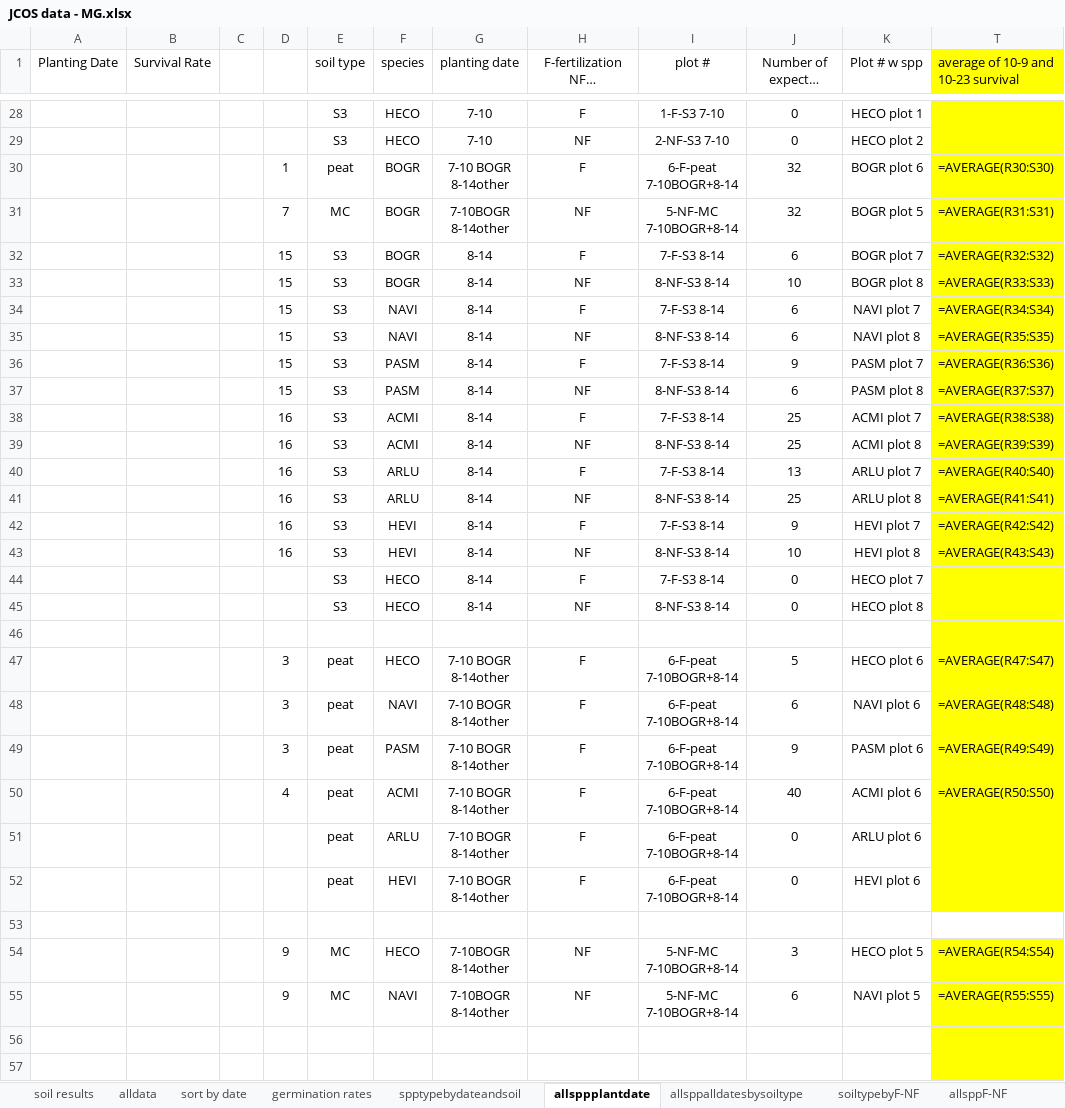
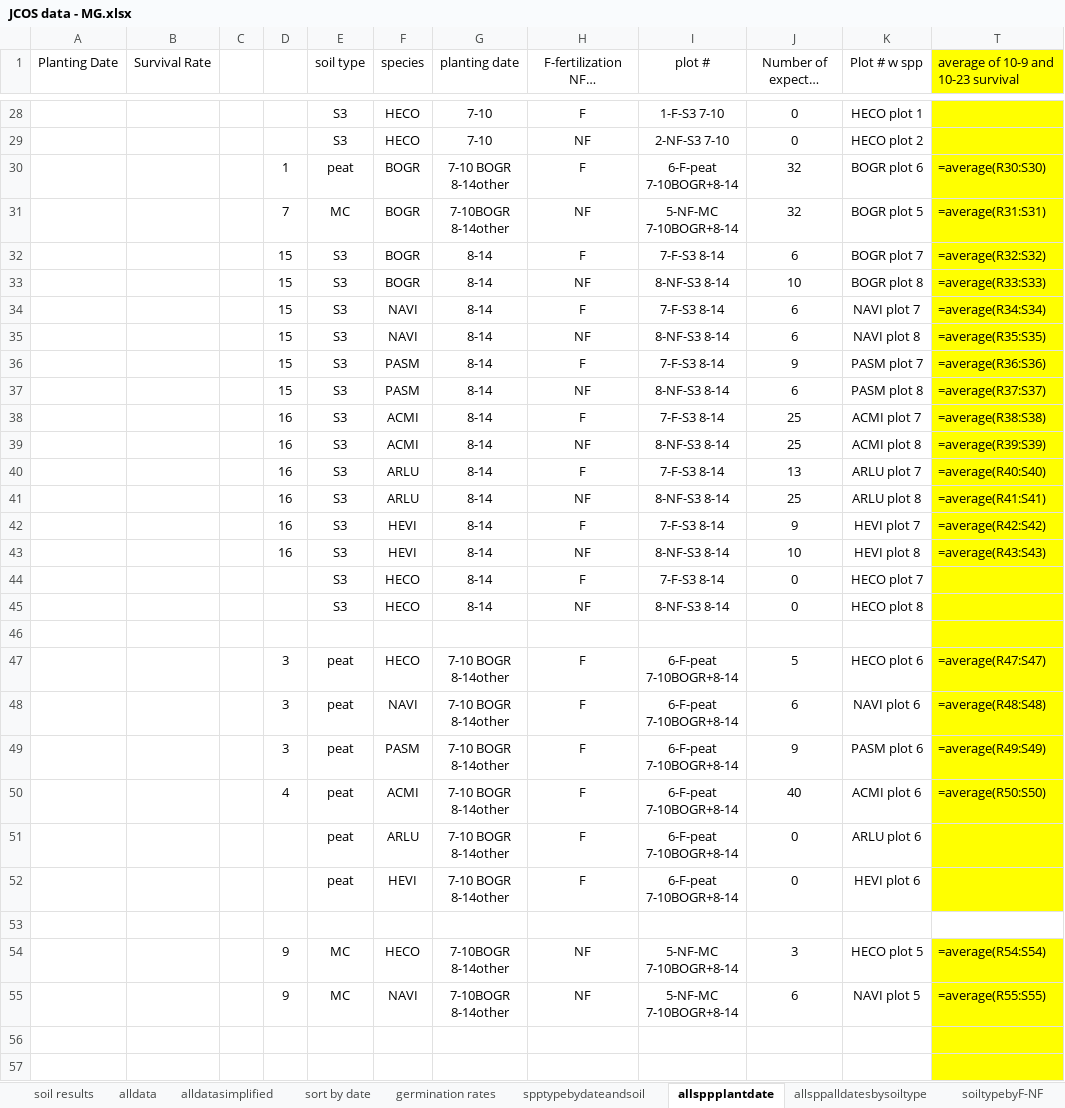
Before and after one commit to MCOtto/CONPS.JCPOS, an Excel workbook: ori/JCOS data - MG.xlsx, sheet allsppplantdate, drawn as a sheet; only a part is shown, gaps mark what is left out; long unchanged cells end in …; values as stored, in another font and other column widths than the file's, no borders; formulas are shown in place of their values; charts and pictures not drawn; the diff covers the shown part only; the diff names each change by its address in the sheet, - before the commit and + after, or states it on an @@ line.

```diff
--- a/ori/JCOS data - MG.xlsx (sheet allsppplantdate)
+++ b/ori/JCOS data - MG.xlsx (sheet allsppplantdate)
+sheet tab: alldatasimplified
-T30: =AVERAGE(R30:S30)
+T30: =average(R30:S30)
-T31: =AVERAGE(R31:S31)
+T31: =average(R31:S31)
-T32: =AVERAGE(R32:S32)
+T32: =average(R32:S32)
-T33: =AVERAGE(R33:S33)
+T33: =average(R33:S33)
-T34: =AVERAGE(R34:S34)
+T34: =average(R34:S34)
-T35: =AVERAGE(R35:S35)
+T35: =average(R35:S35)
-T36: =AVERAGE(R36:S36)
+T36: =average(R36:S36)
-T37: =AVERAGE(R37:S37)
+T37: =average(R37:S37)
-T38: =AVERAGE(R38:S38)
+T38: =average(R38:S38)
-T39: =AVERAGE(R39:S39)
+T39: =average(R39:S39)
-T40: =AVERAGE(R40:S40)
+T40: =average(R40:S40)
-T41: =AVERAGE(R41:S41)
+T41: =average(R41:S41)
-T42: =AVERAGE(R42:S42)
+T42: =average(R42:S42)
-T43: =AVERAGE(R43:S43)
+T43: =average(R43:S43)
-T47: =AVERAGE(R47:S47)
+T47: =average(R47:S47)
-T48: =AVERAGE(R48:S48)
+T48: =average(R48:S48)
-T49: =AVERAGE(R49:S49)
+T49: =average(R49:S49)
-T50: =AVERAGE(R50:S50)
+T50: =average(R50:S50)
-T54: =AVERAGE(R54:S54)
+T54: =average(R54:S54)
-T55: =AVERAGE(R55:S55)
+T55: =average(R55:S55)
```
Also changed, not shown: 38 edited cells elsewhere in this sheet, sheet sppbysoiltype, sheet spptypebydateandsoil, sheet soiltypebyF-NF, sheet allsppalldatesbysoiltype, sheet allsppF-NF, sheet forbsvgrassbysoiltype, 3 more sheets, charts or pictures.
